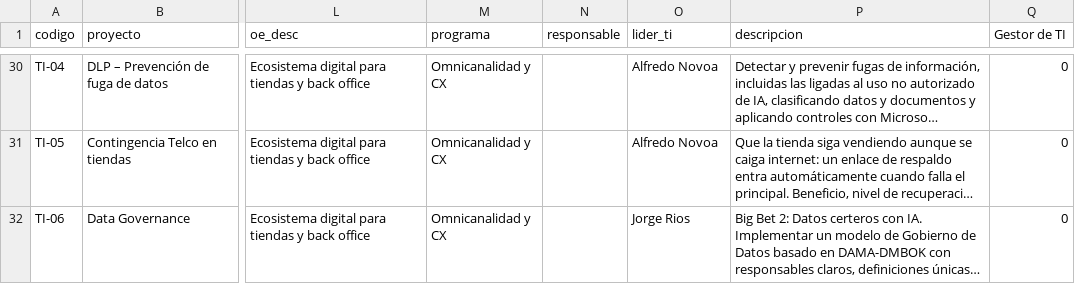
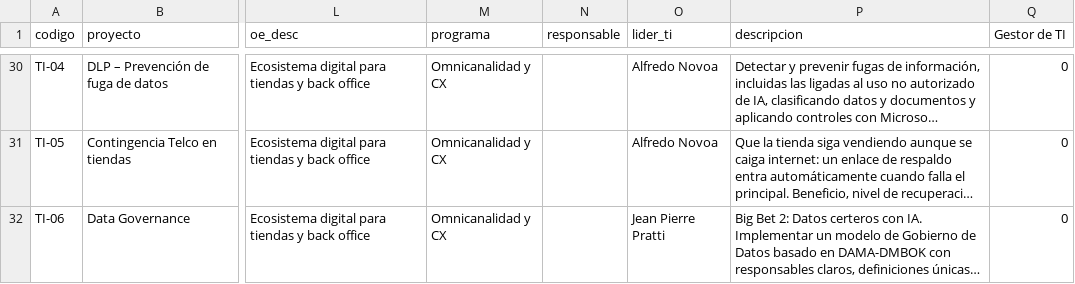
Before and after one commit to jaimediazizquierdo1981-dotcom/gestor-proyectos-ngr, a CSV file: data/proyectos.csv, drawn as a sheet; only a part is shown, gaps mark what is left out; long unchanged cells end in …; the diff names each change by its address in the sheet, - before the commit and + after, or states it on an @@ line.

```diff
--- a/data/proyectos.csv
+++ b/data/proyectos.csv
-O32 (lider_ti): Jorge Rios
+O32 (lider_ti): Jean Pierre Pratti
```
Also changed, not shown: 1 other file.
